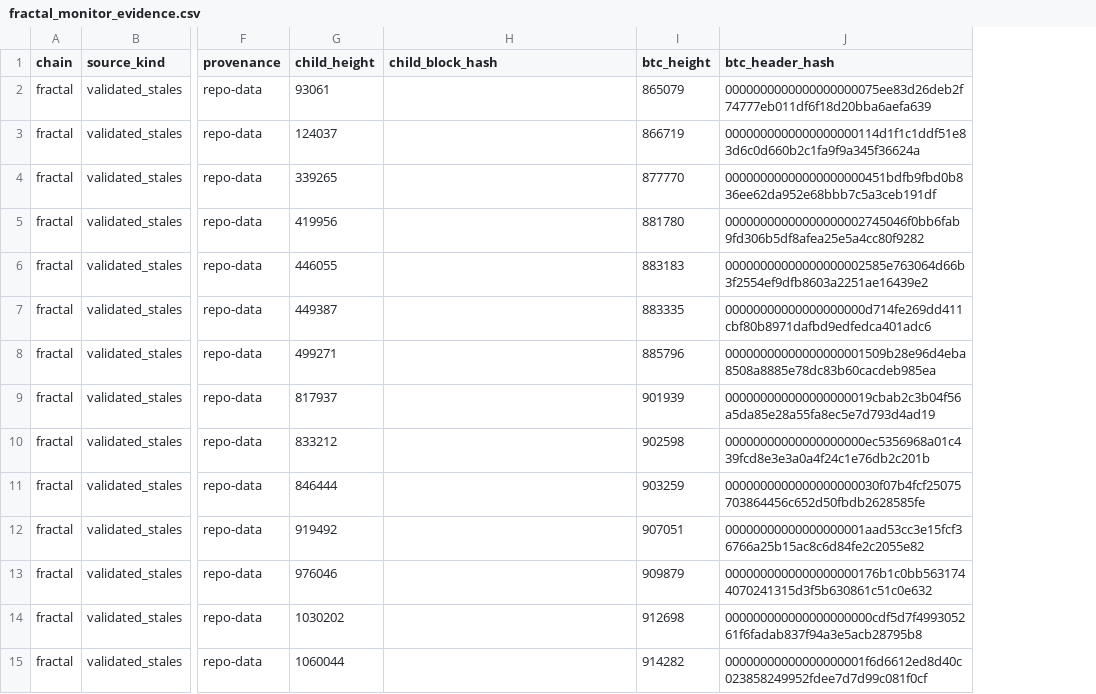
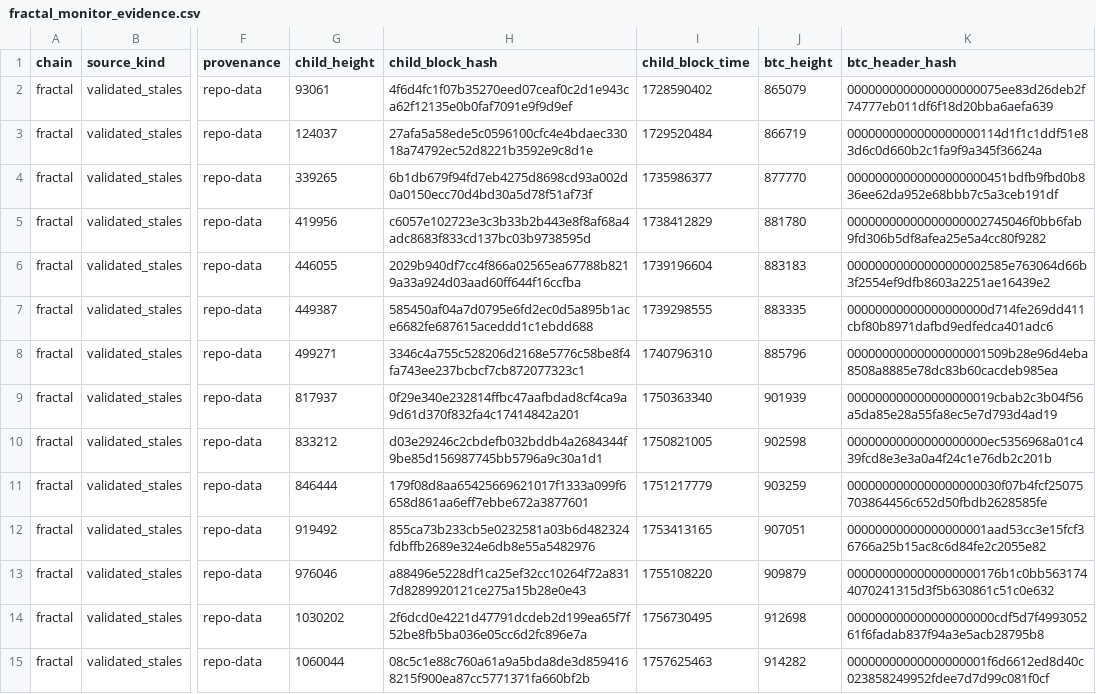
Before and after one commit to deadmanoz/merge-mining-research, a CSV file: results/monitor-evidence/fractal_monitor_evidence.csv, drawn as a sheet; only a part is shown, gaps mark what is left out; the diff covers the shown part only; the diff names each change by its address in the sheet, - before the commit and + after, or states it on an @@ line.

```diff
--- a/results/monitor-evidence/fractal_monitor_evidence.csv
+++ b/results/monitor-evidence/fractal_monitor_evidence.csv
+column I (child_block_time), rows 2-15: 1728590402 | 1729520484 | 1735986377 | 1738412829 | 1739196604 | 1739298555 | 1740796310 | 1750363340 | 1750821005 | 1751217779 | 1753413165 | 1755108220 | 1756730495 | 1757625463
-H2 (child_block_hash): (empty)
+H2 (child_block_hash): 4f6d4fc1f07b35270eed07ceaf0c2d1e943ca62f12135e0b0faf7091e9f9d9ef
-H3 (child_block_hash): (empty)
+H3 (child_block_hash): 27afa5a58ede5c0596100cfc4e4bdaec33018a74792ec52d8221b3592e9c8d1e
-H4 (child_block_hash): (empty)
+H4 (child_block_hash): 6b1db679f94fd7eb4275d8698cd93a002d0a0150ecc70d4bd30a5d78f51af73f
-H5 (child_block_hash): (empty)
+H5 (child_block_hash): c6057e102723e3c3b33b2b443e8f8af68a4adc8683f833cd137bc03b9738595d
-H6 (child_block_hash): (empty)
+H6 (child_block_hash): 2029b940df7cc4f866a02565ea67788b8219a33a924d03aad60ff644f16ccfba
-H7 (child_block_hash): (empty)
+H7 (child_block_hash): 585450af04a7d0795e6fd2ec0d5a895b1ace6682fe687615aceddd1c1ebdd688
-H8 (child_block_hash): (empty)
+H8 (child_block_hash): 3346c4a755c528206d2168e5776c58be8f4fa743ee237bcbcf7cb872077323c1
-H9 (child_block_hash): (empty)
+H9 (child_block_hash): 0f29e340e232814ffbc47aafbdad8cf4ca9a9d61d370f832fa4c17414842a201
-H10 (child_block_hash): (empty)
+H10 (child_block_hash): d03e29246c2cbdefb032bddb4a2684344f9be85d156987745bb5796a9c30a1d1
-H11 (child_block_hash): (empty)
+H11 (child_block_hash): 179f08d8aa65425669621017f1333a099f6658d861aa6eff7ebbe672a3877601
-H12 (child_block_hash): (empty)
+H12 (child_block_hash): 855ca73b233cb5e0232581a03b6d482324fdbffb2689e324e6db8e55a5482976
-H13 (child_block_hash): (empty)
+H13 (child_block_hash): a88496e5228df1ca25ef32cc10264f72a8317d8289920121ce275a15b28e0e43
-H14 (child_block_hash): (empty)
+H14 (child_block_hash): 2f6dcd0e4221d47791dcdeb2d199ea65f7f52be8fb5ba036e05cc6d2fc896e7a
-H15 (child_block_hash): (empty)
+H15 (child_block_hash): 08c5c1e88c760a61a9a5bda8de3d8594168215f900ea87cc5771371fa660bf2b
```
Also changed, not shown: 17 edited cells elsewhere in this file, results/monitor-evidence/hathor_monitor_evidence.csv, results/monitor-evidence/syscoin_monitor_evidence.csv, 23 other files.
